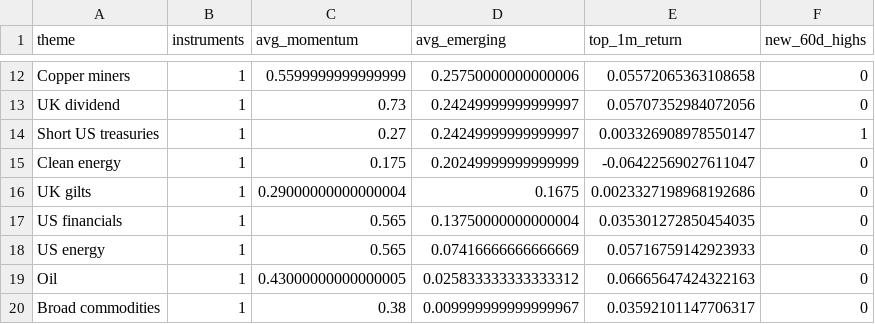
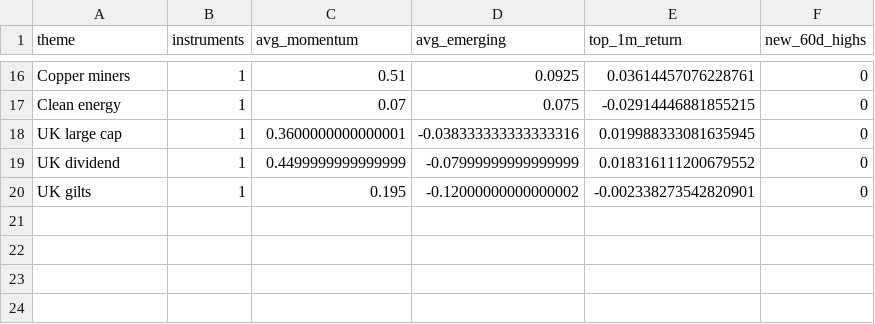
Before and after one commit to MHarvz-Moose/T212_Dashboard, a CSV file: reports/outputs/latest_weekly_themes.csv, drawn as a sheet; only a part is shown, gaps mark what is left out; removed rows and columns are numbered as before the commit, all else as after; the diff covers the shown part only; the diff names each change by its address in the sheet, - before the commit and + after, or states it on an @@ line.

```diff
--- a/reports/outputs/latest_weekly_themes.csv
+++ b/reports/outputs/latest_weekly_themes.csv
-C16 (avg_momentum): 0.5599999999999999
+C16 (avg_momentum): 0.51
-D16 (avg_emerging): 0.25750000000000006
+D16 (avg_emerging): 0.0925
-E16 (top_1m_return): 0.05572065363108658
+E16 (top_1m_return): 0.03614457076228761
-row 13: UK dividend | 1 | 0.73 | 0.24249999999999997 | 0.05707352984072056 | 0
-row 14: Short US treasuries | 1 | 0.27 | 0.24249999999999997 | 0.003326908978550147 | 1
-C17 (avg_momentum): 0.175
+C17 (avg_momentum): 0.07
-D17 (avg_emerging): 0.20249999999999999
+D17 (avg_emerging): 0.075
-E17 (top_1m_return): -0.06422569027611047
+E17 (top_1m_return): -0.02914446881855215
+row 18: UK large cap | 1 | 0.3600000000000001 | -0.038333333333333316 | 0.019988333081635945 | 0
+row 19: UK dividend | 1 | 0.4499999999999999 | -0.07999999999999999 | 0.018316111200679552 | 0
-C20 (avg_momentum): 0.29000000000000004
+C20 (avg_momentum): 0.195
-D20 (avg_emerging): 0.1675
+D20 (avg_emerging): -0.12000000000000002
-E20 (top_1m_return): 0.0023327198968192686
+E20 (top_1m_return): -0.002338273542820901
-row 17: US financials | 1 | 0.565 | 0.13750000000000004 | 0.035301272850454035 | 0
-row 18: US energy | 1 | 0.565 | 0.07416666666666669 | 0.05716759142923933 | 0
-row 19: Oil | 1 | 0.43000000000000005 | 0.025833333333333312 | 0.06665647424322163 | 0
-row 20: Broad commodities | 1 | 0.38 | 0.009999999999999967 | 0.03592101147706317 | 0
```
Also changed, not shown: 9 added rows, 5 removed rows and 16 edited cells elsewhere in this file, data/price_cache/prices_yfinance.csv, reports/outputs/latest_weekly_signals.csv, 1 other file.
